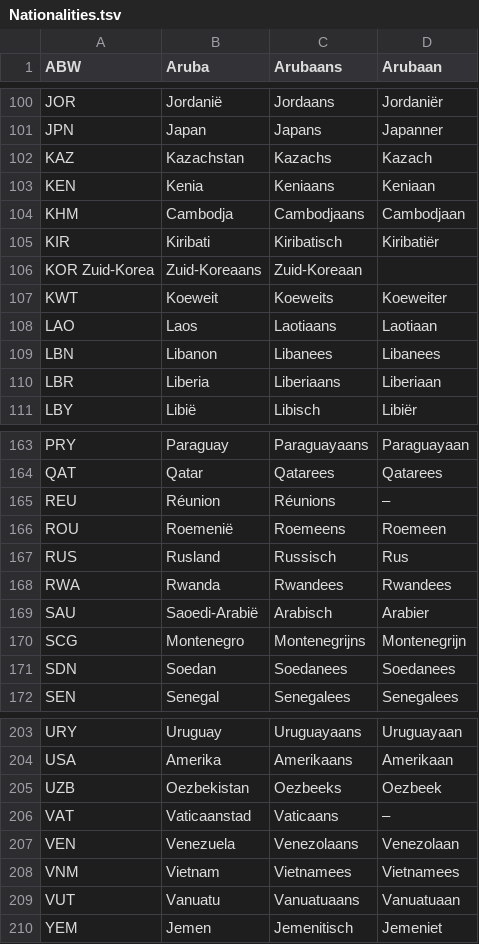
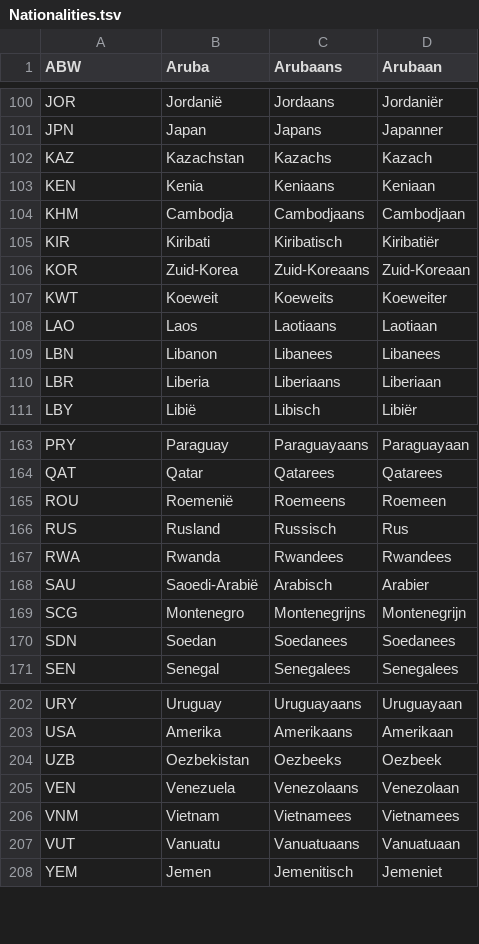
Before and after one commit to TallChris91/PASS, a TSV file: Databases/Nationalities.tsv, drawn as a sheet; only a part is shown, gaps mark what is left out; removed rows and columns are numbered as before the commit, all else as after; the diff names each change by its address in the sheet, - before the commit and + after, or states it on an @@ line.

```diff
--- a/Databases/Nationalities.tsv
+++ b/Databases/Nationalities.tsv
-row 106: KOR Zuid-Korea | Zuid-Koreaans | Zuid-Koreaan
+row 106: KOR | Zuid-Korea | Zuid-Koreaans | Zuid-Koreaan
-row 165: REU | Réunion | Réunions | –
-row 206: VAT | Vaticaanstad | Vaticaans | –
```
Also changed, not shown: 3 other files.
